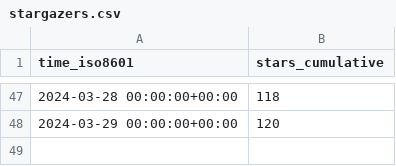
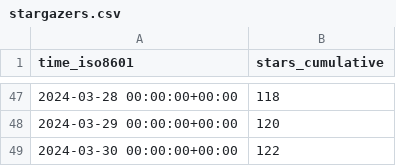
Before and after one commit to Feel-ix-343/markdown-oxide, a CSV file: Feel-ix-343/markdown-oxide/ghrs-data/stargazers.csv, drawn as a sheet; only a part is shown, gaps mark what is left out.

```diff
--- a/Feel-ix-343/markdown-oxide/ghrs-data/stargazers.csv
+++ b/Feel-ix-343/markdown-oxide/ghrs-data/stargazers.csv
@@ -48 +48,2 @@ time_iso8601,stars_cumulative
 2024-03-29 00:00:00+00:00,120
+2024-03-30 00:00:00+00:00,122
```
